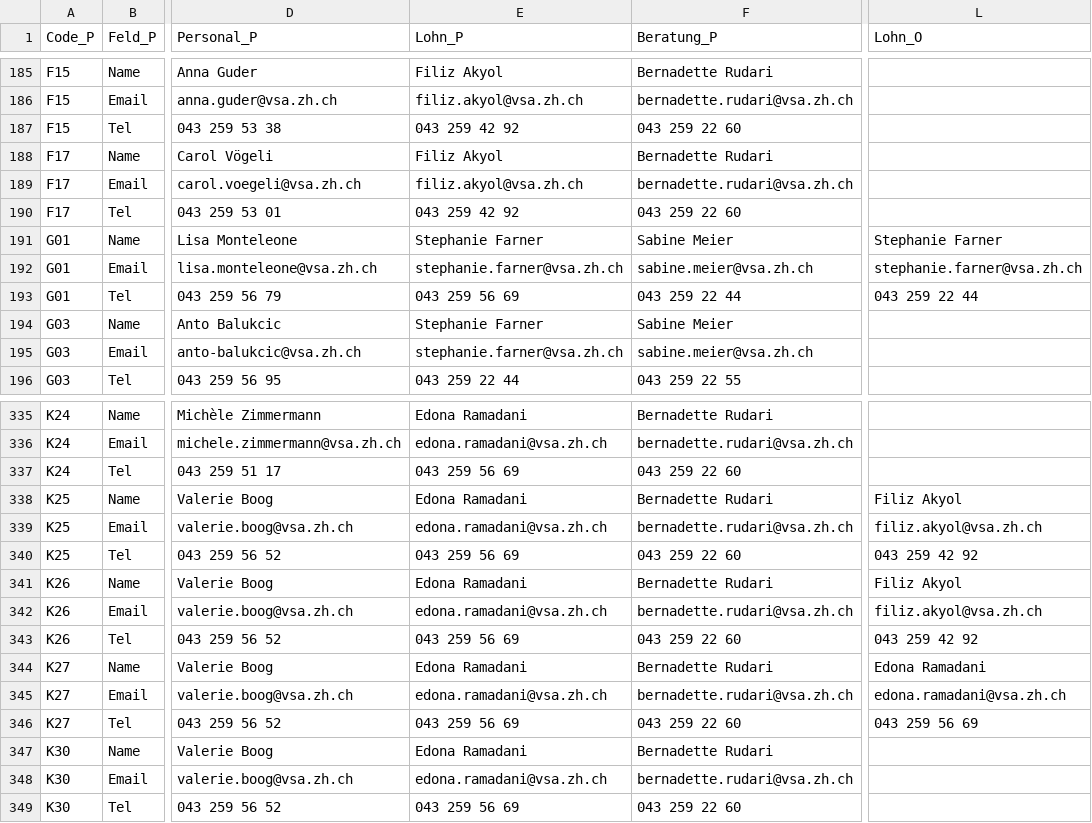
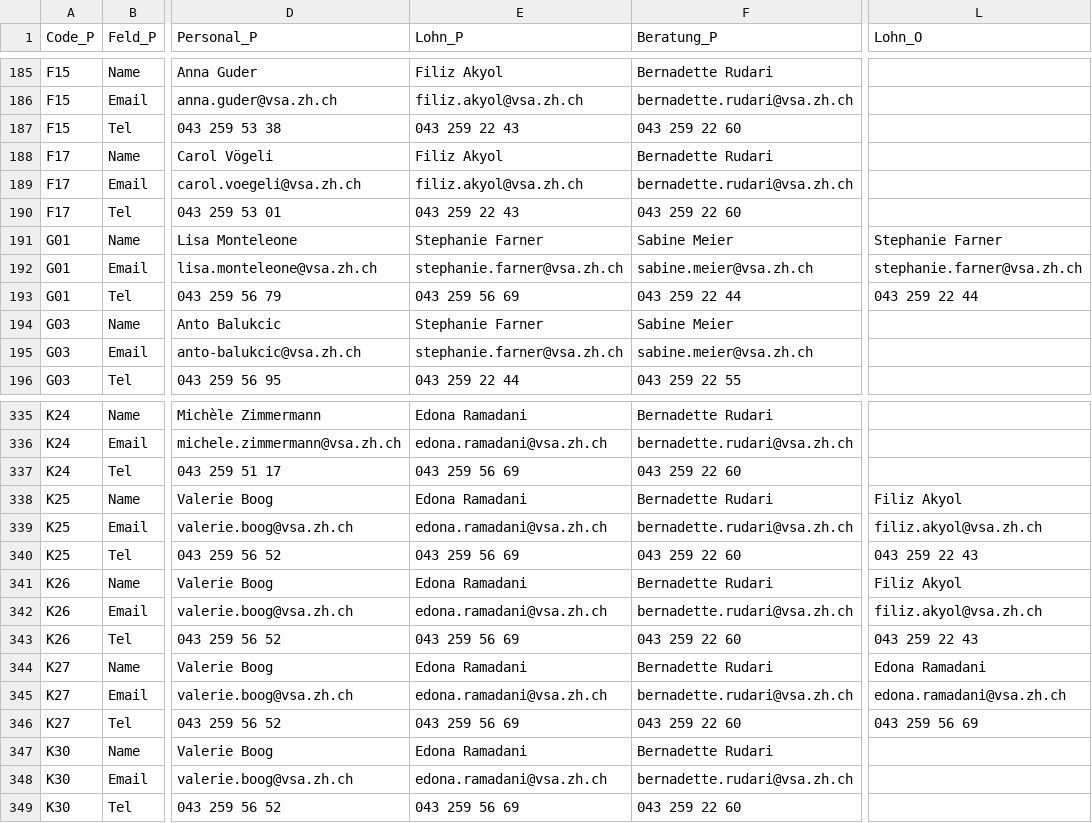
Before and after one commit to statistikZH/Visualisierung_VSAKarte, a CSV file: Data/VSA_Kantonskarte.csv, drawn as a sheet; only a part is shown, gaps mark what is left out; the diff covers the shown part only; the diff names each change by its address in the sheet, - before the commit and + after, or states it on an @@ line.

```diff
--- a/Data/VSA_Kantonskarte.csv
+++ b/Data/VSA_Kantonskarte.csv
-E187 (Lohn_P): 043 259 42 92
+E187 (Lohn_P): 043 259 22 43
-E190 (Lohn_P): 043 259 42 92
+E190 (Lohn_P): 043 259 22 43
-L340 (Lohn_O): 043 259 42 92
+L340 (Lohn_O): 043 259 22 43
-L343 (Lohn_O): 043 259 42 92
+L343 (Lohn_O): 043 259 22 43
```
Also changed, not shown: 25 edited cells elsewhere in this file.
